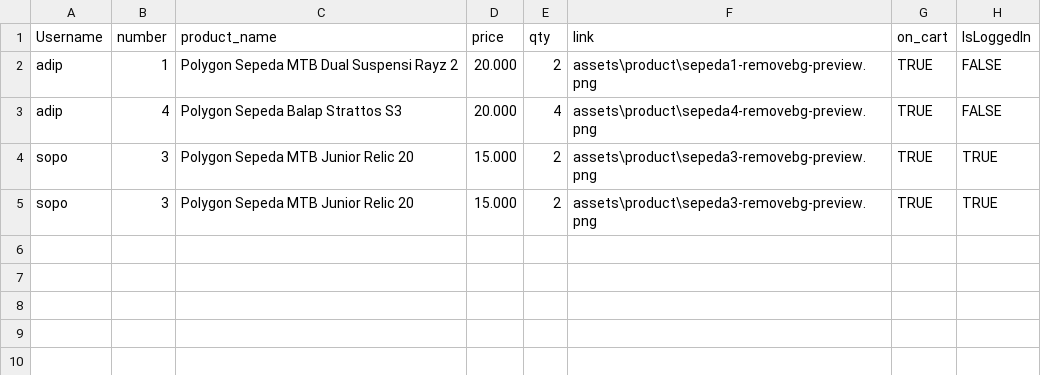
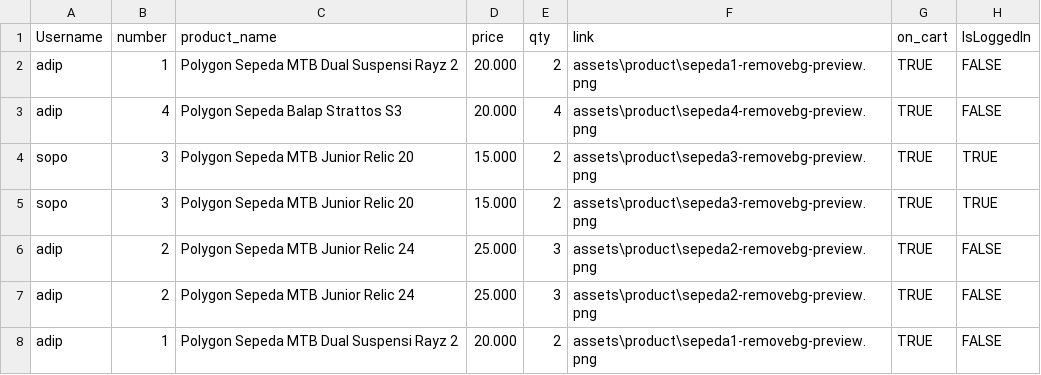
Before and after one commit to hamdislow/fp-pemdas-aplikasi-sewa, a CSV file: data/cart.csv, drawn as a sheet.

Commit message:
menambahkan fitur cart

```diff
--- a/data/cart.csv
+++ b/data/cart.csv
@@ -5 +5,4 @@ sopo;3;Polygon Sepeda MTB Junior Relic 20;15.000;2;assets\product\sepeda3-remove
 sopo;3;Polygon Sepeda MTB Junior Relic 20;15.000;2;assets\product\sepeda3-removebg-preview.png;TRUE;TRUE
+adip;2;Polygon Sepeda MTB Junior Relic 24;25.000;3;assets\product\sepeda2-removebg-preview.png;TRUE;FALSE
+adip;2;Polygon Sepeda MTB Junior Relic 24;25.000;3;assets\product\sepeda2-removebg-preview.png;TRUE;FALSE
+adip;1;Polygon Sepeda MTB Dual Suspensi Rayz 2;20.000;2;assets\product\sepeda1-removebg-preview.png;TRUE;FALSE
```
Also changed, not shown: data/account.csv, data/topup_history.csv, 1 other file.
